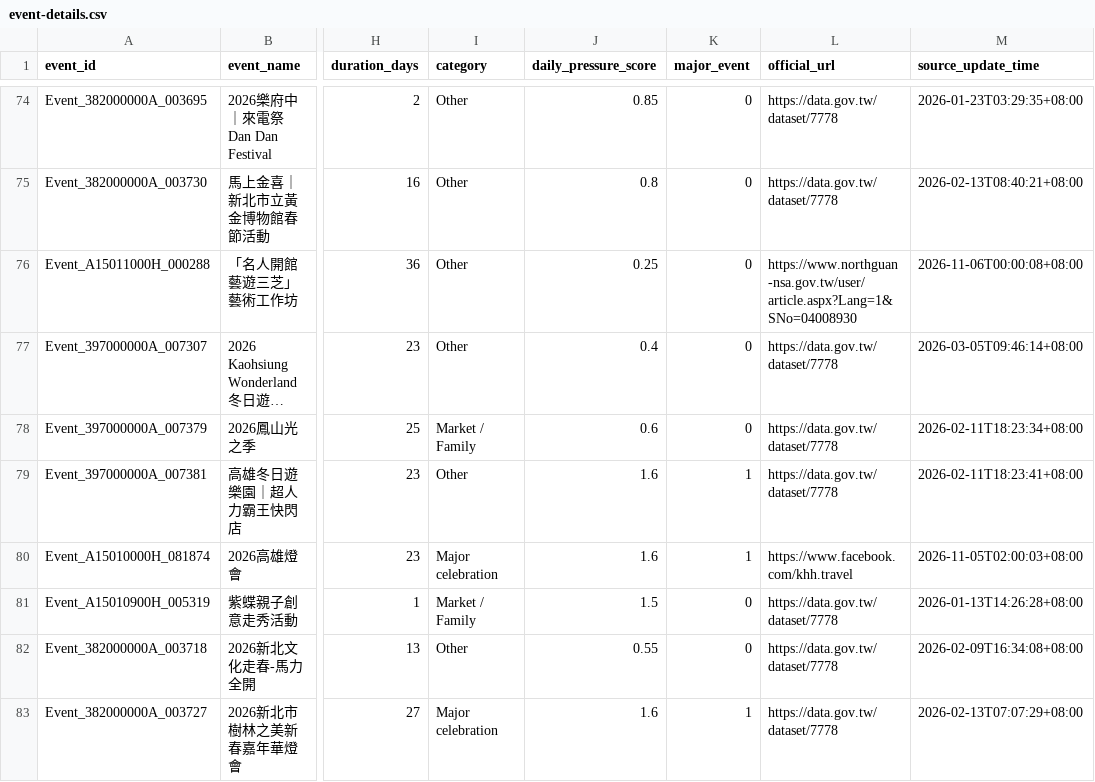
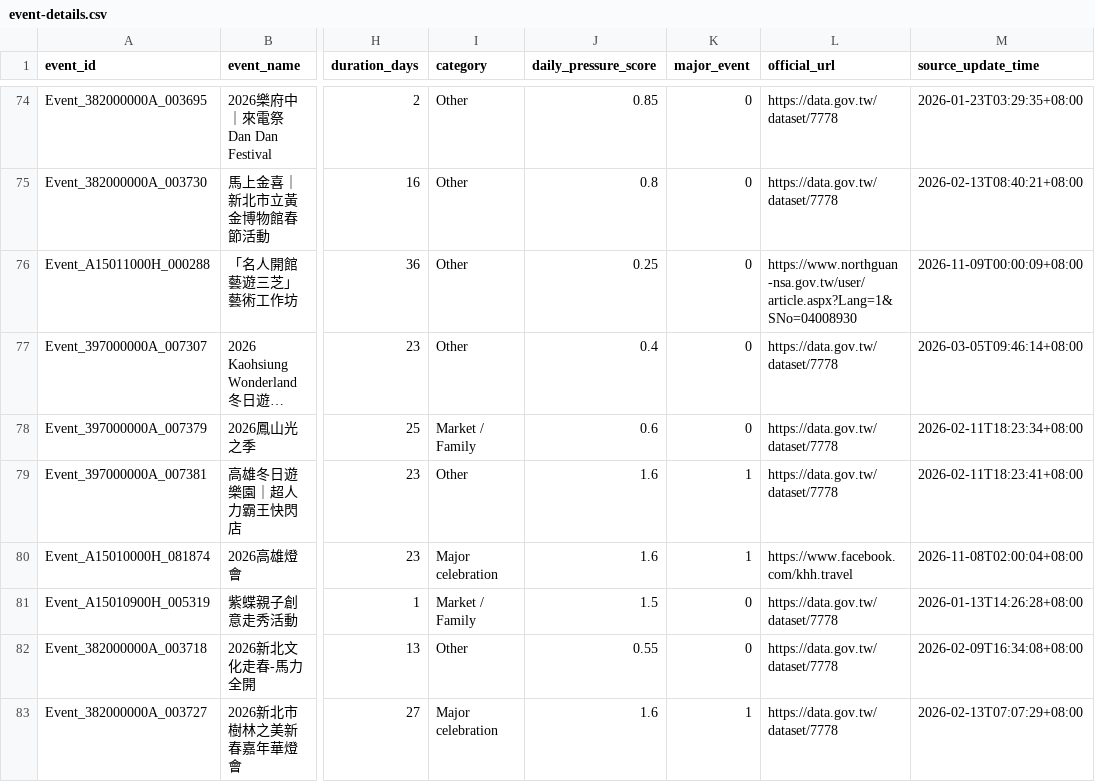
Before and after one commit to kent261/weather_summary, a CSV file: data/event-details.csv, drawn as a sheet; only a part is shown, gaps mark what is left out; long unchanged cells end in …; the diff covers the shown part only; the diff names each change by its address in the sheet, - before the commit and + after, or states it on an @@ line.

```diff
--- a/data/event-details.csv
+++ b/data/event-details.csv
-M76 (source_update_time): 2026-11-06T00:00:08+08:00
+M76 (source_update_time): 2026-11-09T00:00:09+08:00
-M80 (source_update_time): 2026-11-05T02:00:03+08:00
+M80 (source_update_time): 2026-11-08T02:00:04+08:00
```
Also changed, not shown: 2 added rows and 38 edited cells elsewhere in this file, data/event-calendar.csv, data/weather-exposure-daily.csv, 2 other files.
